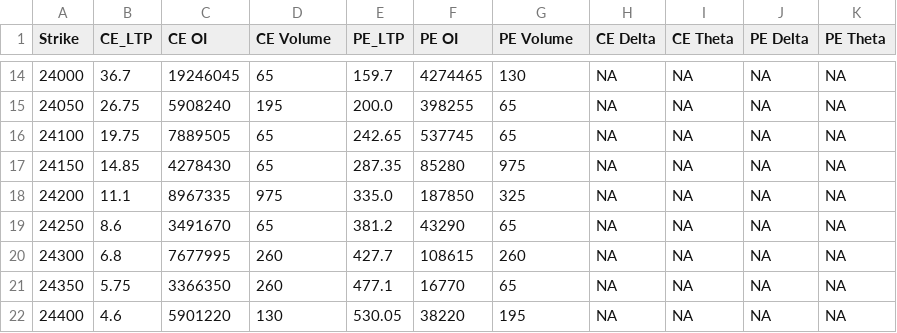
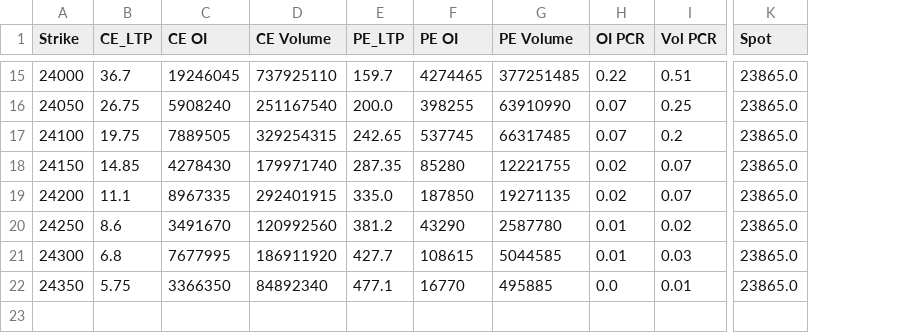
Before and after one commit to rangarajanm61-png/KOTAK-NEO-API-REVISED, a CSV file: option_chain.csv, drawn as a sheet; only a part is shown, gaps mark what is left out; removed rows and columns are numbered as before the commit, all else as after; rows hold the shown columns only; the diff covers the shown part only; the diff names each change by its address in the sheet, - before the commit and + after, or states it on an @@ line.

```diff
--- a/option_chain.csv
+++ b/option_chain.csv
-column H (CE Delta), rows 14-21: all NA
-column I (CE Theta), rows 14-21: all NA
-column J (PE Delta), rows 14-21: all NA
-column K (PE Theta), rows 14-21: all NA
+column H (OI PCR), rows 15-22: 0.22 | 0.07 | 0.07 | 0.02 | 0.02 | 0.01 | 0.01 | 0.0
+column I (Vol PCR), rows 15-22: 0.51 | 0.25 | 0.2 | 0.07 | 0.07 | 0.02 | 0.03 | 0.01
+column K (Spot), rows 15-22: all 23865.0
-D15 (CE Volume): 65
+D15 (CE Volume): 737925110
-G15 (PE Volume): 130
+G15 (PE Volume): 377251485
-D16 (CE Volume): 195
+D16 (CE Volume): 251167540
-G16 (PE Volume): 65
+G16 (PE Volume): 63910990
-D17 (CE Volume): 65
+D17 (CE Volume): 329254315
-G17 (PE Volume): 65
+G17 (PE Volume): 66317485
-D18 (CE Volume): 65
+D18 (CE Volume): 179971740
-G18 (PE Volume): 975
+G18 (PE Volume): 12221755
-D19 (CE Volume): 975
+D19 (CE Volume): 292401915
-G19 (PE Volume): 325
+G19 (PE Volume): 19271135
-D20 (CE Volume): 65
+D20 (CE Volume): 120992560
-G20 (PE Volume): 65
+G20 (PE Volume): 2587780
-D21 (CE Volume): 260
+D21 (CE Volume): 186911920
-G21 (PE Volume): 260
+G21 (PE Volume): 5044585
-D22 (CE Volume): 260
+D22 (CE Volume): 84892340
-G22 (PE Volume): 65
+G22 (PE Volume): 495885
-row 22: 24400 | 4.6 | 5901220 | 130 | 530.05 | 38220 | 195 | NA | NA | NA | NA
```
Also changed, not shown: 1 added row and 24 edited cells elsewhere in this file, 2 other files.
